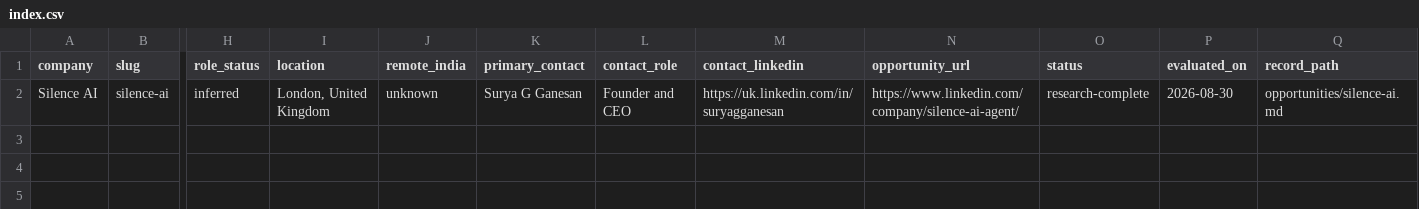
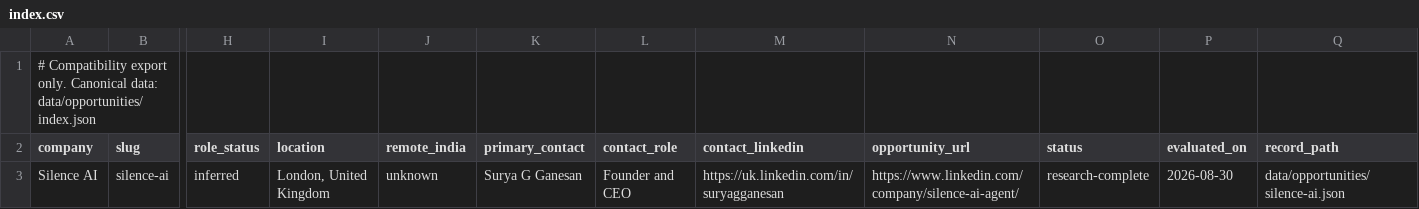
Before and after one commit to Nicky9319/job-hunting-outreach, a CSV file: opportunities/index.csv, drawn as a sheet; only a part is shown, gaps mark what is left out; addresses are those after the commit; rows hold the shown columns only; the diff names each change by its address in the sheet, - before the commit and + after, or states it on an @@ line.

Commit message:
chore: mark CSV as compatibility export

```diff
--- a/opportunities/index.csv
+++ b/opportunities/index.csv
+row 1: # Compatibility export only. Canonical data: data/opportunities/index.json
-Q3 (record_path): opportunities/silence-ai.md
+Q3 (record_path): data/opportunities/silence-ai.json
```
